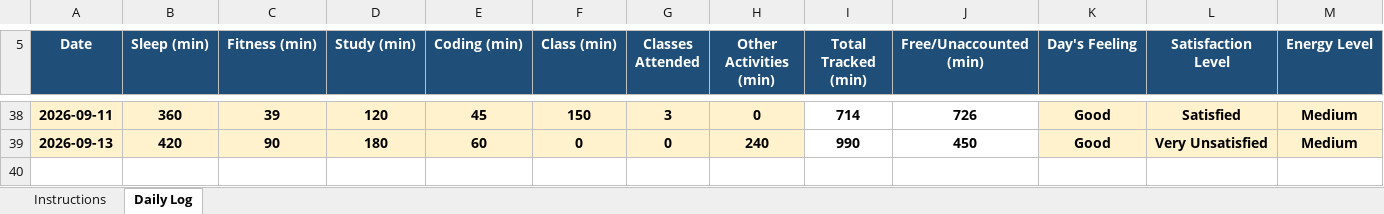
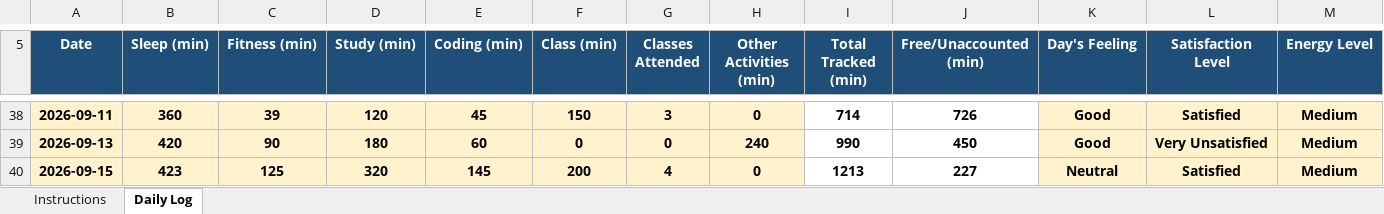
Before and after one commit to ashutoshd22-cloud/Daily-Activity-tracker-CAP776-Python, an Excel workbook: 12601870.xlsx, sheet Daily Log, drawn as a sheet; only a part is shown, gaps mark what is left out; values as stored, in another font and other column widths than the file's, no borders; conditional formats not drawn; rows hold the shown columns only; the diff names each change by its address in the sheet, - before the commit and + after, or states it on an @@ line.

Commit message:
Updated for 15th September

```diff
--- a/12601870.xlsx (sheet Daily Log)
+++ b/12601870.xlsx (sheet Daily Log)
+row 40: 2026-09-15 | 423 | 125 | 320 | 145 | 200 | 4 | 0 | 1213 | 227 | Neutral | Satisfied | Medium
```
